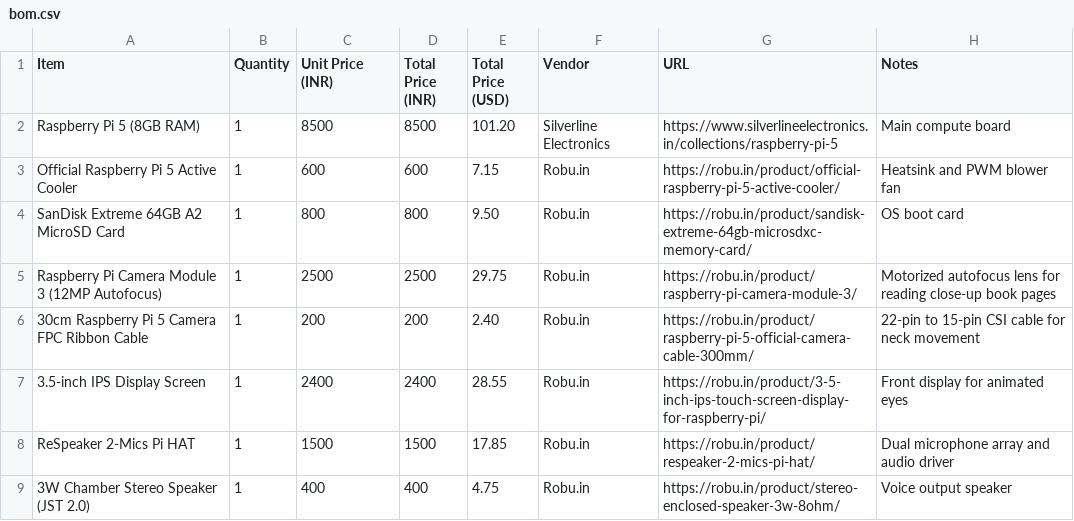
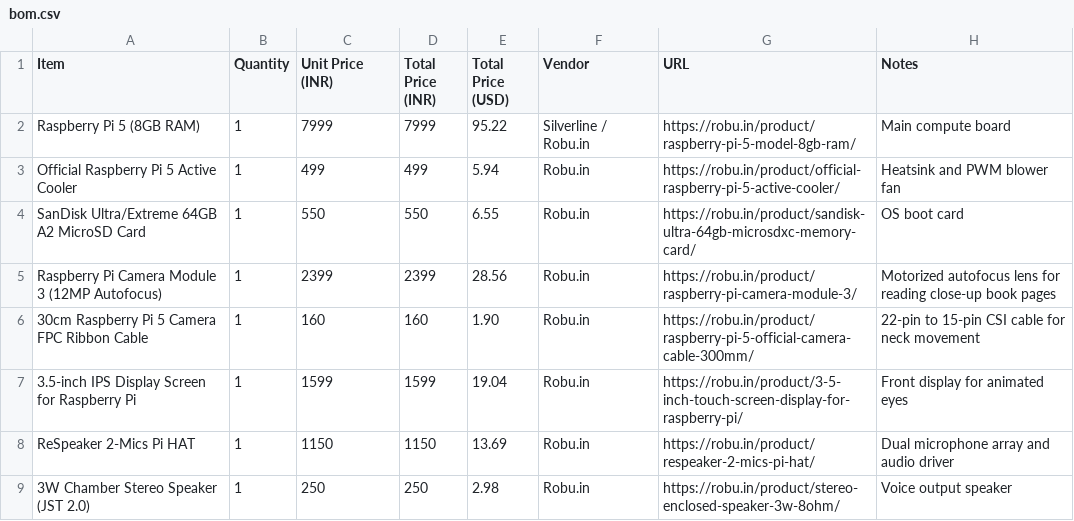
Before and after one commit to mohammedtouffeq-droid/LIBERTY-BOT, a CSV file: bom.csv, drawn as a sheet; only a part is shown; the diff covers the shown part only.

Commit message:
Update BOM pricing to actual Robu.in retail rates (.81 USD for Tier 2)

```diff
--- a/bom.csv
+++ b/bom.csv
@@ -1,9 +1,9 @@
 Item,Quantity,Unit Price (INR),Total Price (INR),Total Price (USD),Vendor,URL,Notes
-Raspberry Pi 5 (8GB RAM),1,8500,8500,101.20,Silverline Electronics,https://www.silverlineelectronics.in/collections/raspberry-pi-5,Main compute board
-Official Raspberry Pi 5 Active Cooler,1,600,600,7.15,Robu.in,https://robu.in/product/official-raspberry-pi-5-active-cooler/,Heatsink and PWM blower fan
-SanDisk Extreme 64GB A2 MicroSD Card,1,800,800,9.50,Robu.in,https://robu.in/product/sandisk-extreme-64gb-microsdxc-memory-card/,OS boot card
-Raspberry Pi Camera Module 3 (12MP Autofocus),1,2500,2500,29.75,Robu.in,https://robu.in/product/raspberry-pi-camera-module-3/,Motorized autofocus lens for reading close-up book pages
-30cm Raspberry Pi 5 Camera FPC Ribbon Cable,1,200,200,2.40,Robu.in,https://robu.in/product/raspberry-pi-5-official-camera-cable-300mm/,22-pin to 15-pin CSI cable for neck movement
-3.5-inch IPS Display Screen,1,2400,2400,28.55,Robu.in,https://robu.in/product/3-5-inch-ips-touch-screen-display-for-raspberry-pi/,Front display for animated eyes
-ReSpeaker 2-Mics Pi HAT,1,1500,1500,17.85,Robu.in,https://robu.in/product/respeaker-2-mics-pi-hat/,Dual microphone array and audio driver
-3W Chamber Stereo Speaker (JST 2.0),1,400,400,4.75,Robu.in,https://robu.in/product/stereo-enclosed-speaker-3w-8ohm/,Voice output speaker
+Raspberry Pi 5 (8GB RAM),1,7999,7999,95.22,Silverline / Robu.in,https://robu.in/product/raspberry-pi-5-model-8gb-ram/,Main compute board
+Official Raspberry Pi 5 Active Cooler,1,499,499,5.94,Robu.in,https://robu.in/product/official-raspberry-pi-5-active-cooler/,Heatsink and PWM blower fan
+SanDisk Ultra/Extreme 64GB A2 MicroSD Card,1,550,550,6.55,Robu.in,https://robu.in/product/sandisk-ultra-64gb-microsdxc-memory-card/,OS boot card
+Raspberry Pi Camera Module 3 (12MP Autofocus),1,2399,2399,28.56,Robu.in,https://robu.in/product/raspberry-pi-camera-module-3/,Motorized autofocus lens for reading close-up book pages
+30cm Raspberry Pi 5 Camera FPC Ribbon Cable,1,160,160,1.90,Robu.in,https://robu.in/product/raspberry-pi-5-official-camera-cable-300mm/,22-pin to 15-pin CSI cable for neck movement
+3.5-inch IPS Display Screen for Raspberry Pi,1,1599,1599,19.04,Robu.in,https://robu.in/product/3-5-inch-touch-screen-display-for-raspberry-pi/,Front display for animated eyes
+ReSpeaker 2-Mics Pi HAT,1,1150,1150,13.69,Robu.in,https://robu.in/product/respeaker-2-mics-pi-hat/,Dual microphone array and audio driver
+3W Chamber Stereo Speaker (JST 2.0),1,250,250,2.98,Robu.in,https://robu.in/product/stereo-enclosed-speaker-3w-8ohm/,Voice output speaker
```
Also changed, not shown: 27 edited cells elsewhere in this file, 2 other files.
